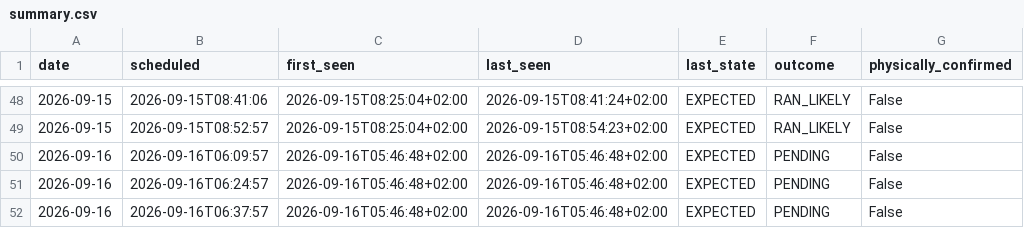
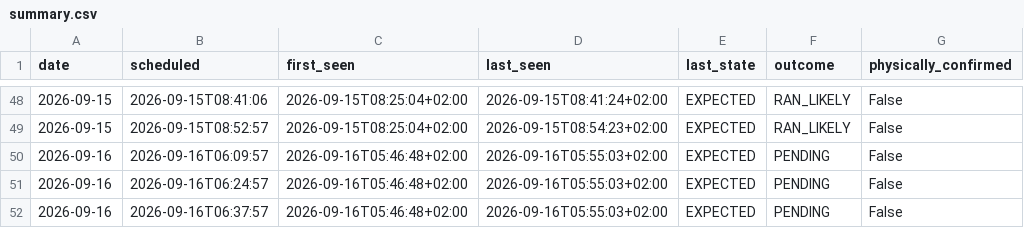
Before and after one commit to johanna86-sudo/sl-516-logg, a CSV file: data/morning/summary.csv, drawn as a sheet; only a part is shown, gaps mark what is left out.

```diff
--- a/data/morning/summary.csv
+++ b/data/morning/summary.csv
@@ -49,4 +49,4 @@ date,scheduled,first_seen,last_seen,last_state,outcome,physically_confirmed
 2026-09-15,2026-09-15T08:52:57,2026-09-15T08:25:04+02:00,2026-09-15T08:54:23+02:00,EXPECTED,RAN_LIKELY,False
-2026-09-16,2026-09-16T06:09:57,2026-09-16T05:46:48+02:00,2026-09-16T05:46:48+02:00,EXPECTED,PENDING,False
-2026-09-16,2026-09-16T06:24:57,2026-09-16T05:46:48+02:00,2026-09-16T05:46:48+02:00,EXPECTED,PENDING,False
-2026-09-16,2026-09-16T06:37:57,2026-09-16T05:46:48+02:00,2026-09-16T05:46:48+02:00,EXPECTED,PENDING,False
+2026-09-16,2026-09-16T06:09:57,2026-09-16T05:46:48+02:00,2026-09-16T05:55:03+02:00,EXPECTED,PENDING,False
+2026-09-16,2026-09-16T06:24:57,2026-09-16T05:46:48+02:00,2026-09-16T05:55:03+02:00,EXPECTED,PENDING,False
+2026-09-16,2026-09-16T06:37:57,2026-09-16T05:46:48+02:00,2026-09-16T05:55:03+02:00,EXPECTED,PENDING,False
```
Also changed, not shown: data/morning/raw/2026-09-16.csv.
